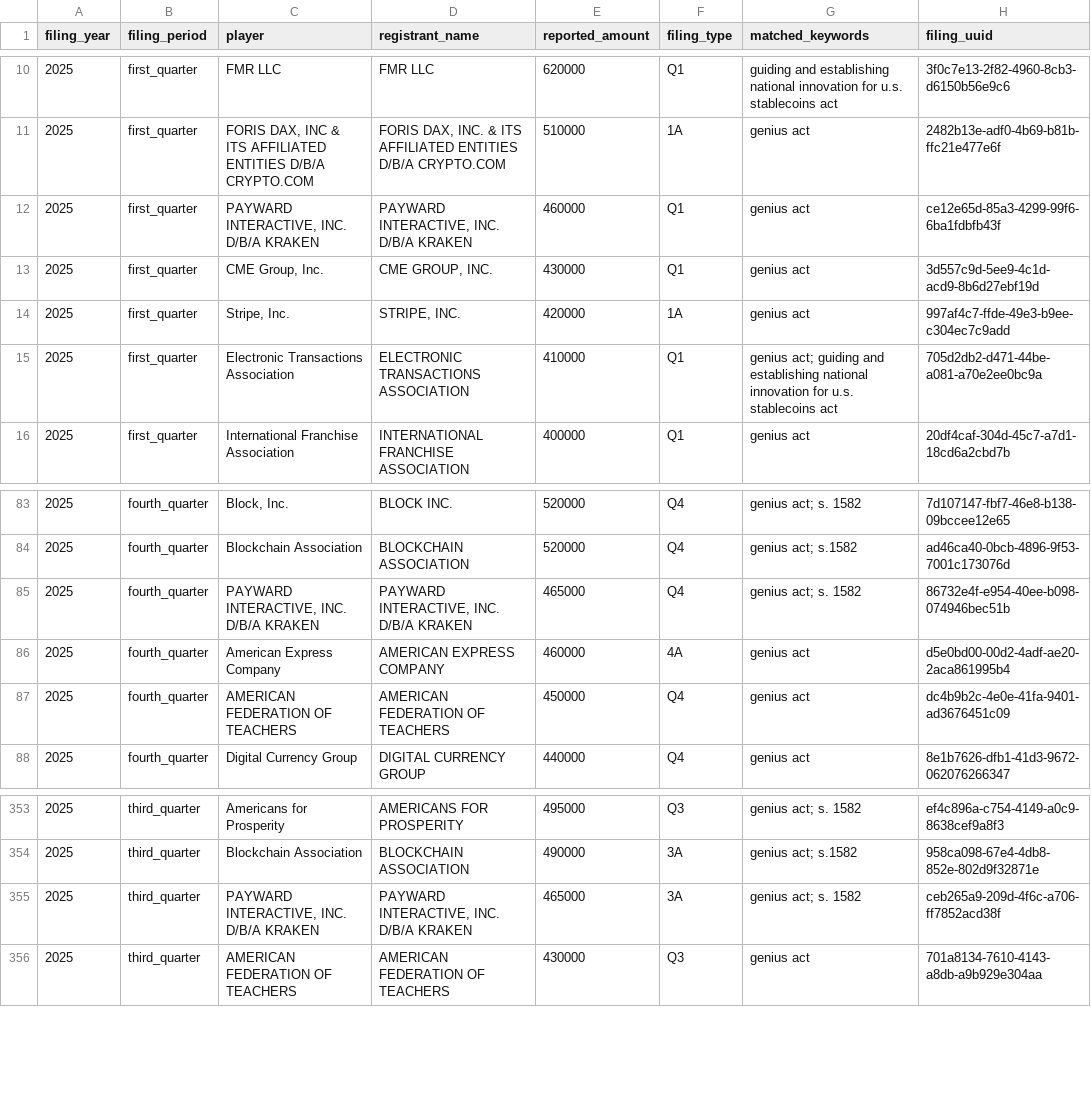
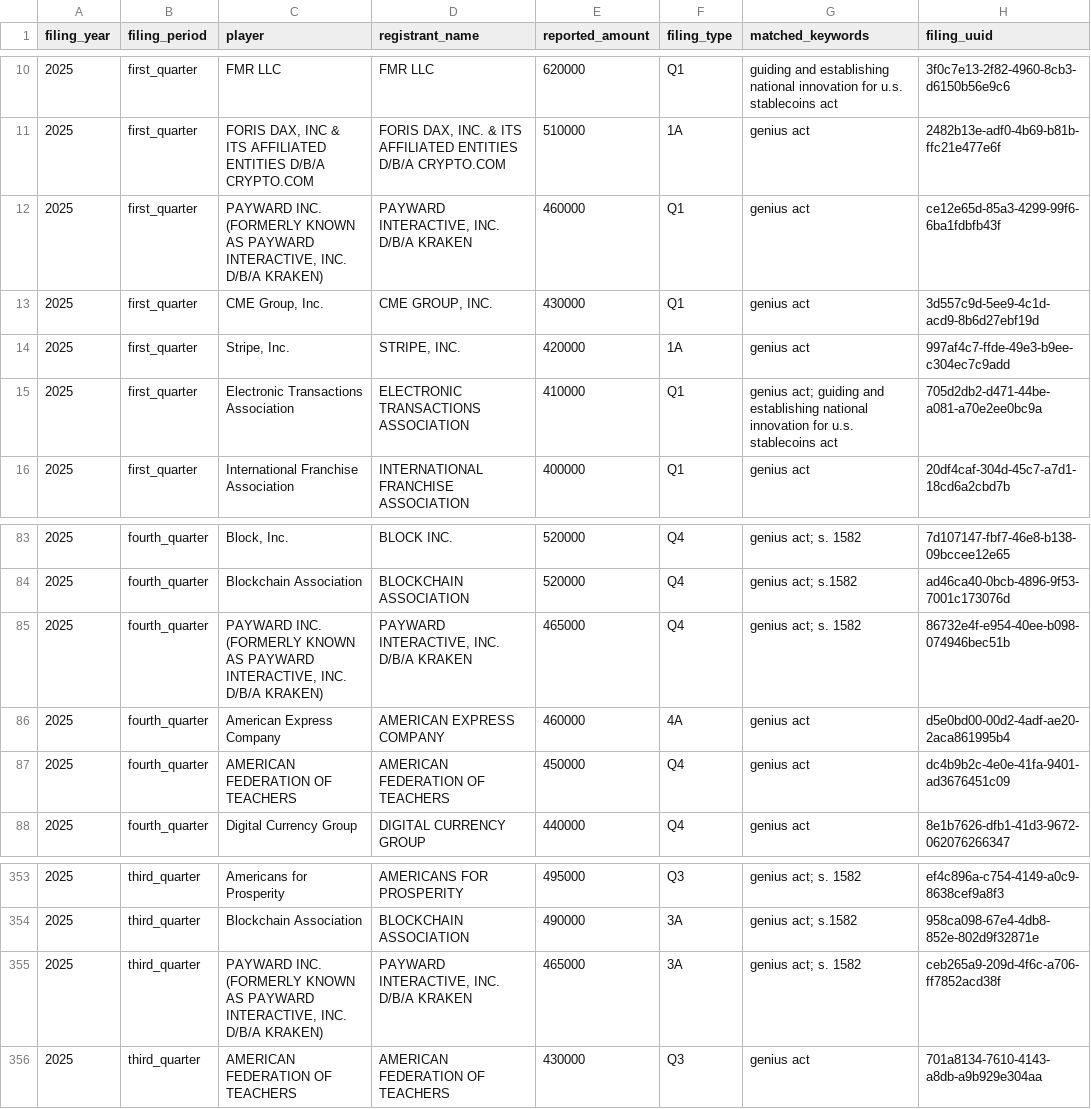
Before and after one commit to aarushisahejpal/northwestern-ai-challenge, a CSV file: out/packages/genius-act/data/genius_act_trend_filings.csv, drawn as a sheet; only a part is shown, gaps mark what is left out; the diff names each change by its address in the sheet, - before the commit and + after, or states it on an @@ line.

```diff
--- a/out/packages/genius-act/data/genius_act_trend_filings.csv
+++ b/out/packages/genius-act/data/genius_act_trend_filings.csv
-C12 (player): PAYWARD INTERACTIVE, INC. D/B/A KRAKEN
+C12 (player): PAYWARD INC. (FORMERLY KNOWN AS PAYWARD INTERACTIVE, INC. D/B/A KRAKEN)
-C85 (player): PAYWARD INTERACTIVE, INC. D/B/A KRAKEN
+C85 (player): PAYWARD INC. (FORMERLY KNOWN AS PAYWARD INTERACTIVE, INC. D/B/A KRAKEN)
-C355 (player): PAYWARD INTERACTIVE, INC. D/B/A KRAKEN
+C355 (player): PAYWARD INC. (FORMERLY KNOWN AS PAYWARD INTERACTIVE, INC. D/B/A KRAKEN)
```
Also changed, not shown: out/packages/critical-minerals/data/critmin_players.csv, out/packages/critical-minerals/data/critmin_press_releases.csv, 53 other files.
